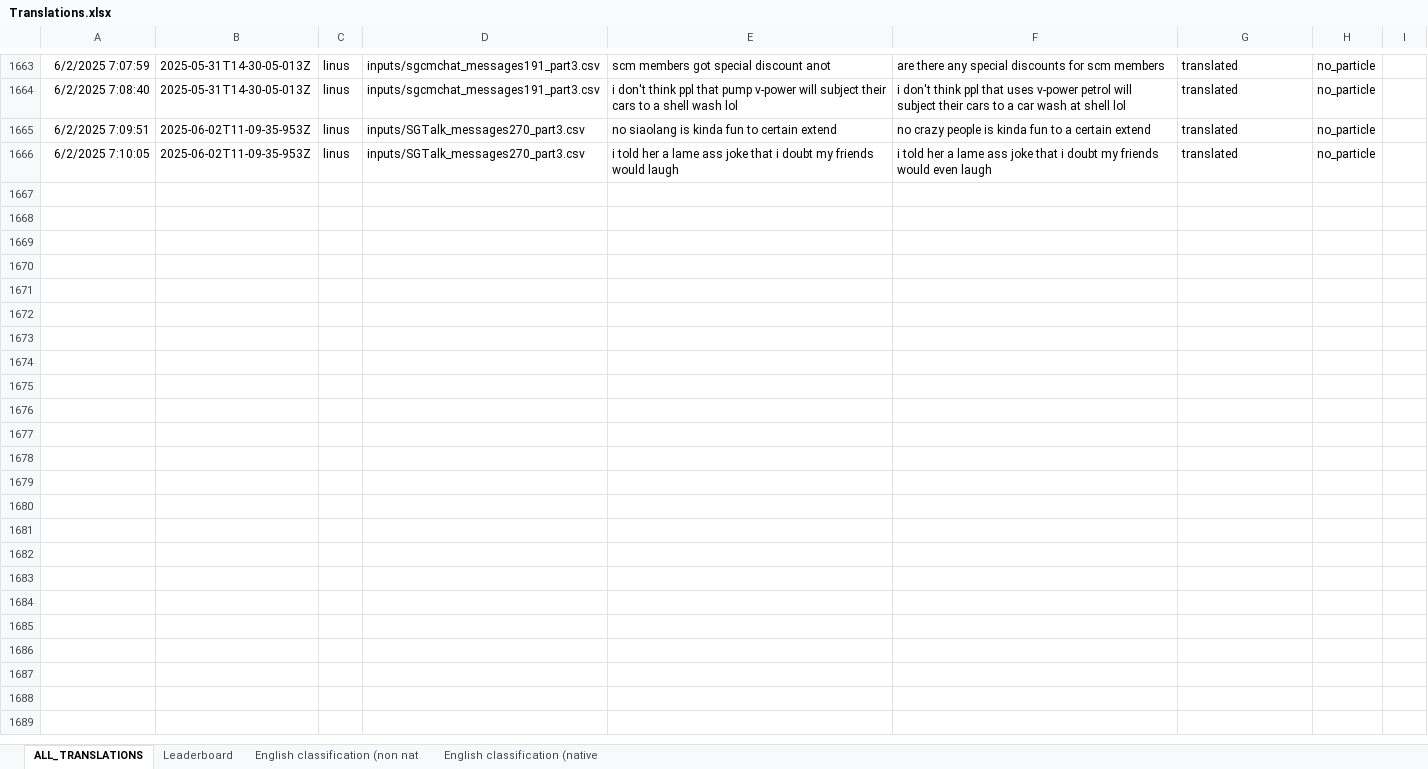
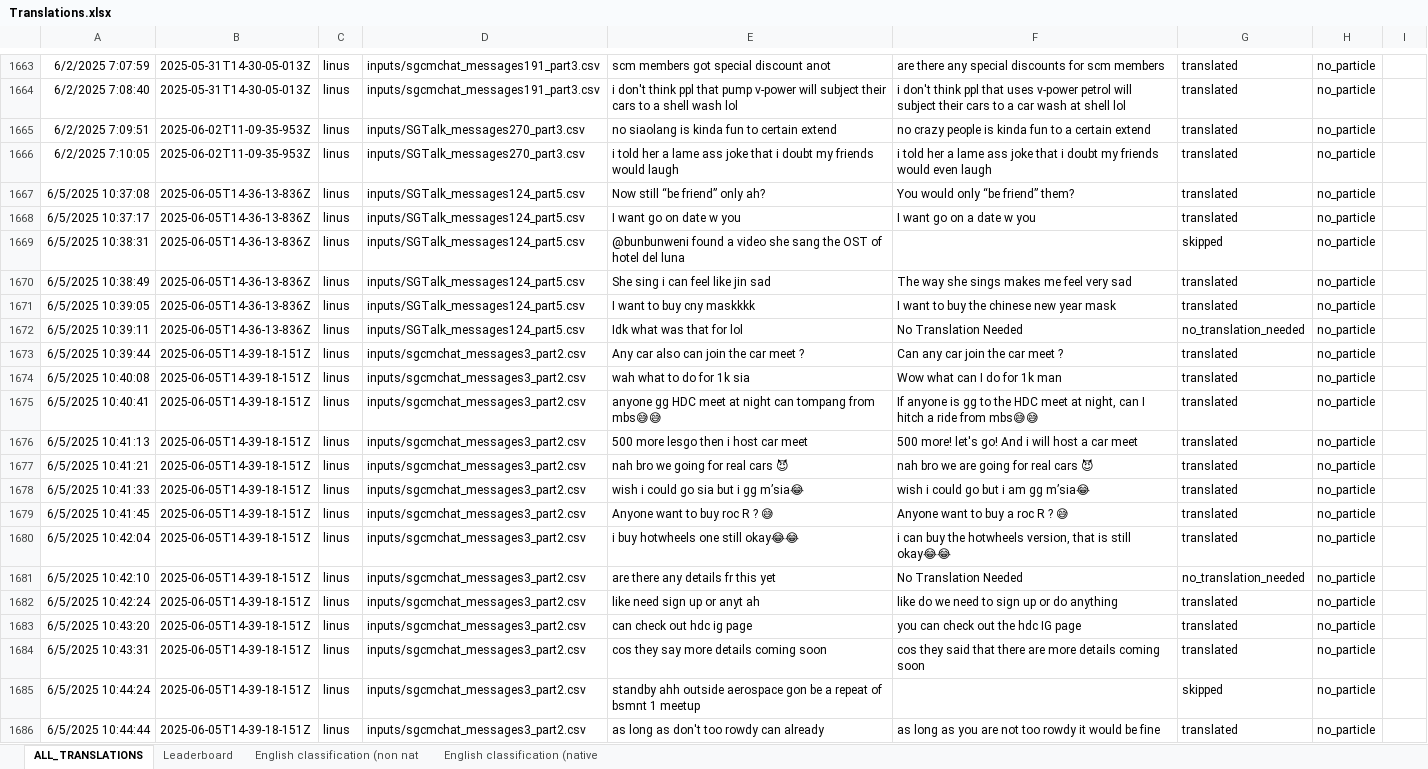
Before and after one commit to quarbby/singlish-translation-app, an Excel workbook: Translations.xlsx, sheet ALL_TRANSLATIONS, drawn as a sheet; only a part is shown, gaps mark what is left out; values as stored, in another font and other column widths than the file's, no borders; charts and pictures not drawn; the diff covers the shown part only; the diff names each change by its address in the sheet, - before the commit and + after, or states it on an @@ line.

```diff
--- a/Translations.xlsx (sheet ALL_TRANSLATIONS)
+++ b/Translations.xlsx (sheet ALL_TRANSLATIONS)
+row 1667: 6/5/2025 10:37:08 | 2025-06-05T14-36-13-836Z | linus | inputs/SGTalk_messages124_part5.csv | Now still “be friend” only ah? | You would only “be friend” them? | translated | no_particle
+row 1668: 6/5/2025 10:37:17 | 2025-06-05T14-36-13-836Z | linus | inputs/SGTalk_messages124_part5.csv | I want go on date w you | I want go on a date w you | translated | no_particle
+row 1669: 6/5/2025 10:38:31 | 2025-06-05T14-36-13-836Z | linus | inputs/SGTalk_messages124_part5.csv | @bunbunweni found a video she sang the OST of hotel del luna |  | skipped | no_particle
+row 1670: 6/5/2025 10:38:49 | 2025-06-05T14-36-13-836Z | linus | inputs/SGTalk_messages124_part5.csv | She sing i can feel like jin sad | The way she sings makes me feel very sad | translated | no_particle
+row 1671: 6/5/2025 10:39:05 | 2025-06-05T14-36-13-836Z | linus | inputs/SGTalk_messages124_part5.csv | I want to buy cny maskkkk | I want to buy the chinese new year mask | translated | no_particle
+row 1672: 6/5/2025 10:39:11 | 2025-06-05T14-36-13-836Z | linus | inputs/SGTalk_messages124_part5.csv | Idk what was that for lol | No Translation Needed | no_translation_needed | no_particle
+row 1673: 6/5/2025 10:39:44 | 2025-06-05T14-39-18-151Z | linus | inputs/sgcmchat_messages3_part2.csv | Any car also can join the car meet ? | Can any car join the car meet ? | translated | no_particle
+row 1674: 6/5/2025 10:40:08 | 2025-06-05T14-39-18-151Z | linus | inputs/sgcmchat_messages3_part2.csv | wah what to do for 1k sia | Wow what can I do for 1k man | translated | no_particle
+row 1675: 6/5/2025 10:40:41 | 2025-06-05T14-39-18-151Z | linus | inputs/sgcmchat_messages3_part2.csv | anyone gg HDC meet at night can tompang from mbs😅😅 | If anyone is gg to the HDC meet at night, can I hitch a ride from mbs😅😅 | translated | no_particle
+row 1676: 6/5/2025 10:41:13 | 2025-06-05T14-39-18-151Z | linus | inputs/sgcmchat_messages3_part2.csv | 500 more lesgo then i host car meet | 500 more! let's go! And i will host a car meet | translated | no_particle
+row 1677: 6/5/2025 10:41:21 | 2025-06-05T14-39-18-151Z | linus | inputs/sgcmchat_messages3_part2.csv | nah bro we going for real cars 😈 | nah bro we are going for real cars 😈 | translated | no_particle
+row 1678: 6/5/2025 10:41:33 | 2025-06-05T14-39-18-151Z | linus | inputs/sgcmchat_messages3_part2.csv | wish i could go sia but i gg m’sia😂 | wish i could go but i am gg m’sia😂 | translated | no_particle
+row 1679: 6/5/2025 10:41:45 | 2025-06-05T14-39-18-151Z | linus | inputs/sgcmchat_messages3_part2.csv | Anyone want to buy roc R ? 😅 | Anyone want to buy a roc R ? 😅 | translated | no_particle
+row 1680: 6/5/2025 10:42:04 | 2025-06-05T14-39-18-151Z | linus | inputs/sgcmchat_messages3_part2.csv | i buy hotwheels one still okay😂😂 | i can buy the hotwheels version, that is still okay😂😂 | translated | no_particle
+row 1681: 6/5/2025 10:42:10 | 2025-06-05T14-39-18-151Z | linus | inputs/sgcmchat_messages3_part2.csv | are there any details fr this yet | No Translation Needed | no_translation_needed | no_particle
+row 1682: 6/5/2025 10:42:24 | 2025-06-05T14-39-18-151Z | linus | inputs/sgcmchat_messages3_part2.csv | like need sign up or anyt ah | like do we need to sign up or do anything | translated | no_particle
+row 1683: 6/5/2025 10:43:20 | 2025-06-05T14-39-18-151Z | linus | inputs/sgcmchat_messages3_part2.csv | can check out hdc ig page | you can check out the hdc IG page | translated | no_particle
+row 1684: 6/5/2025 10:43:31 | 2025-06-05T14-39-18-151Z | linus | inputs/sgcmchat_messages3_part2.csv | cos they say more details coming soon | cos they said that there are more details coming soon | translated | no_particle
+row 1685: 6/5/2025 10:44:24 | 2025-06-05T14-39-18-151Z | linus | inputs/sgcmchat_messages3_part2.csv | standby ahh outside aerospace gon be a repeat of bsmnt 1 meetup |  | skipped | no_particle
+row 1686: 6/5/2025 10:44:44 | 2025-06-05T14-39-18-151Z | linus | inputs/sgcmchat_messages3_part2.csv | as long as don't too rowdy can already | as long as you are not too rowdy it would be fine | translated | no_particle
```
Also changed, not shown: 110 added rows elsewhere in this sheet, sheet English classification (native, sheet Leaderboard, 2 other files.
